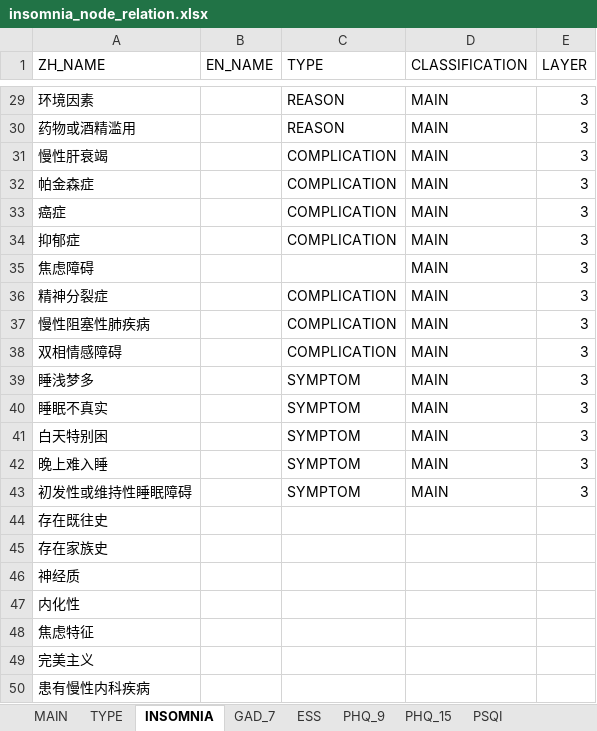
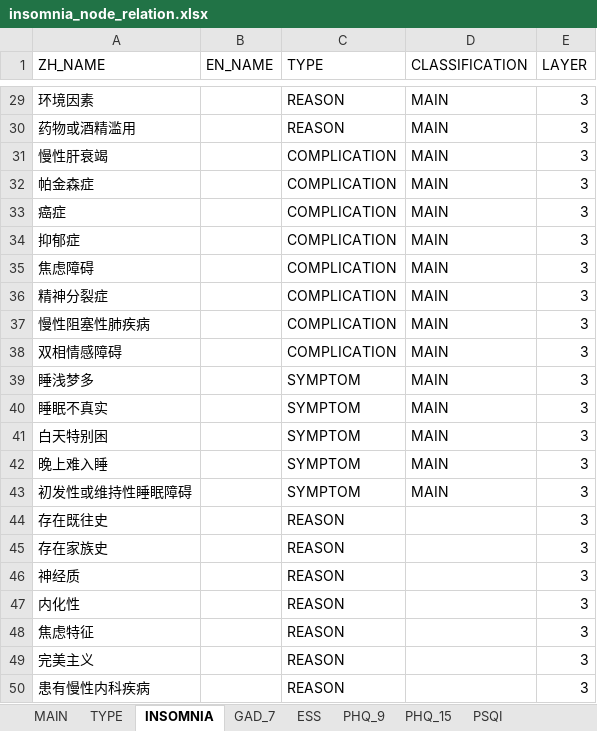
Before and after one commit to haodong2000/knowledge_graph, an Excel workbook: data/insomnia_node_relation.xlsx, sheet INSOMNIA, drawn as a sheet; only a part is shown, gaps mark what is left out; values as stored, in another font and other column widths than the file's, no borders; the diff names each change by its address in the sheet, - before the commit and + after, or states it on an @@ line.

Commit message:
update data

```diff
--- a/data/insomnia_node_relation.xlsx (sheet INSOMNIA)
+++ b/data/insomnia_node_relation.xlsx (sheet INSOMNIA)
-C35 (TYPE): (empty)
+C35 (TYPE): COMPLICATION
-C44:C50 (TYPE): (empty)
+C44:C50 (TYPE): REASON
-E44:E50 (LAYER): (empty)
+E44:E50 (LAYER): 3
```
